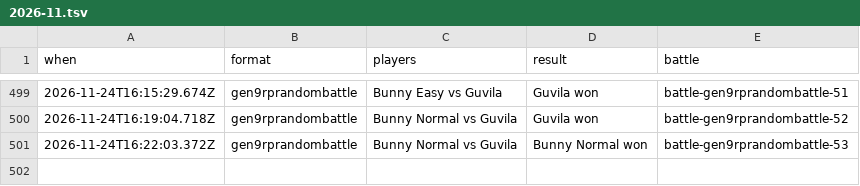
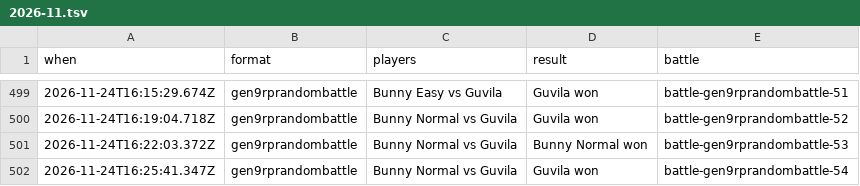
Before and after one commit to Proudkiller0015/velvet-bunny-showdown, a TSV file: data/battle-log/2026-11.tsv, drawn as a sheet; only a part is shown, gaps mark what is left out.

Commit message:
Battle log: 1 battle [skip render]

```diff
--- a/data/battle-log/2026-11.tsv
+++ b/data/battle-log/2026-11.tsv
@@ -501 +501,2 @@ when	format	players	result	battle
 2026-11-24T16:22:03.372Z	gen9rprandombattle	Bunny Normal vs Guvila	Bunny Normal won	battle-gen9rprandombattle-53
+2026-11-24T16:25:41.347Z	gen9rprandombattle	Bunny Normal vs Guvila	Guvila won	battle-gen9rprandombattle-54
```
